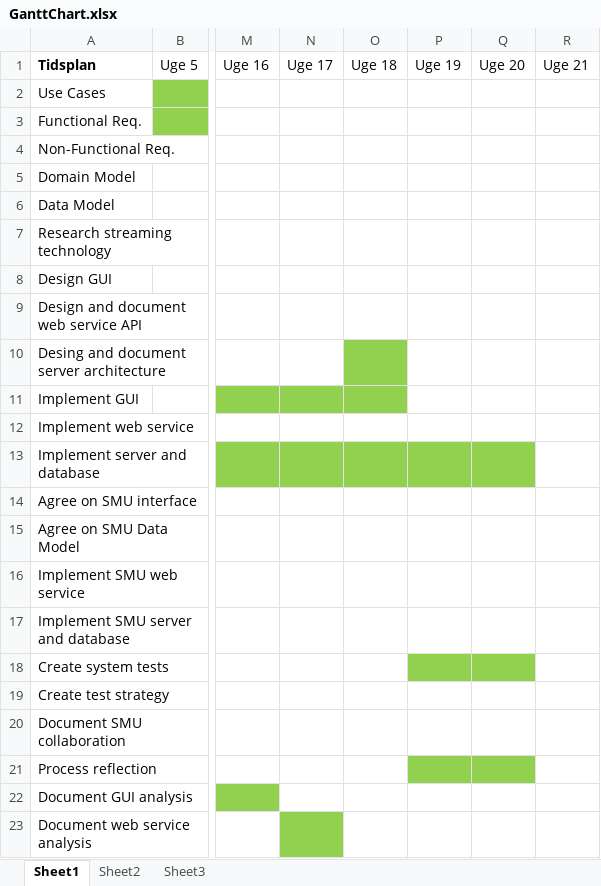
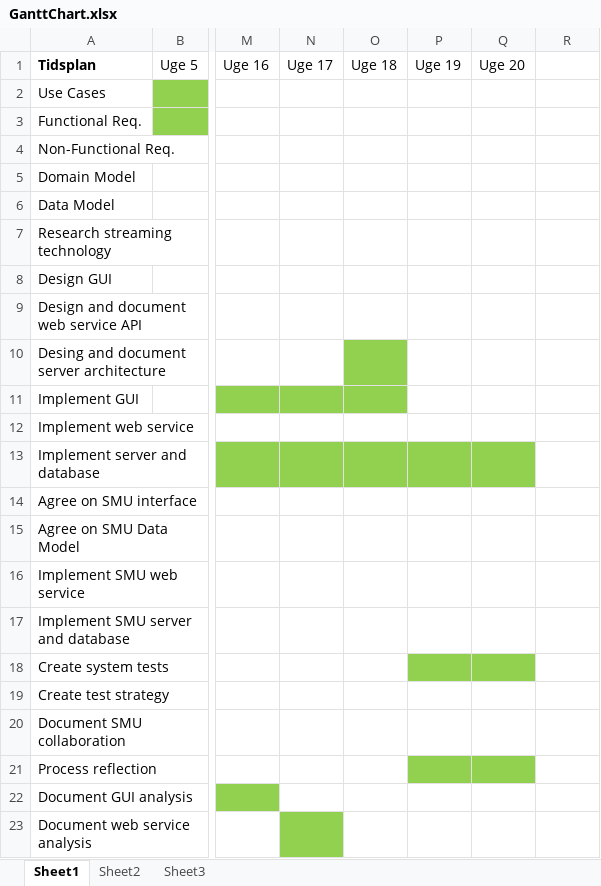
Before and after one commit to markthor/RentIt, an Excel workbook: Documentation/Planning/GanttChart.xlsx, sheet Sheet1, drawn as a sheet; only a part is shown, gaps mark what is left out; values as stored, in another font and other column widths than the file's, no borders; charts and pictures not drawn; the diff names each change by its address in the sheet, - before the commit and + after, or states it on an @@ line.

```diff
--- a/Documentation/Planning/GanttChart.xlsx (sheet Sheet1)
+++ b/Documentation/Planning/GanttChart.xlsx (sheet Sheet1)
-R1: Uge 21
+R1: (empty)
```
Also changed, not shown: 1 other file.
